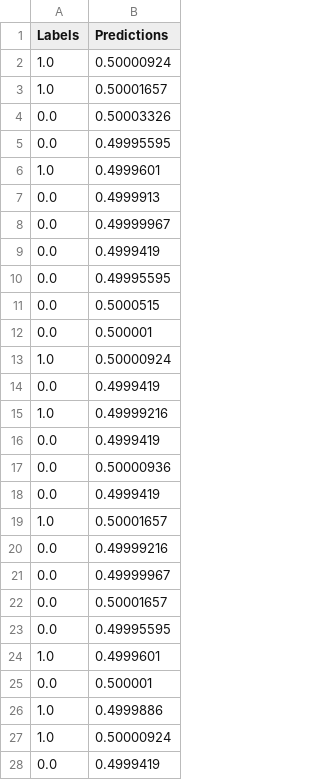
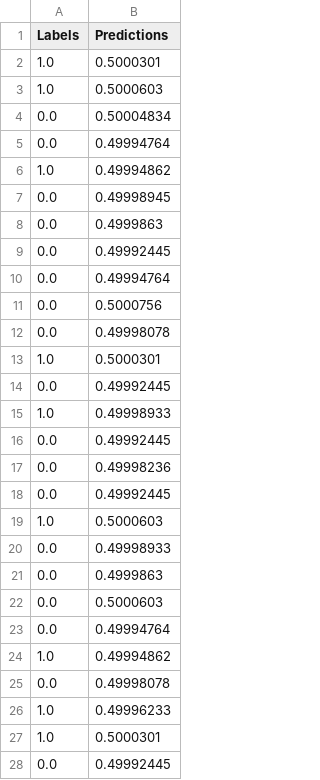
Before and after one commit to BPod123/Headline-Trader, a CSV file: Results/validation/BOW.csv, drawn as a sheet; only a part is shown; the diff covers the shown part only.

```diff
--- a/Results/validation/BOW.csv
+++ b/Results/validation/BOW.csv
@@ -1,28 +1,28 @@
 Labels,Predictions
-1.0,0.50000924
-1.0,0.50001657
-0.0,0.50003326
-0.0,0.49995595
-1.0,0.4999601
-0.0,0.4999913
-0.0,0.49999967
-0.0,0.4999419
-0.0,0.49995595
-0.0,0.5000515
-0.0,0.500001
-1.0,0.50000924
-0.0,0.4999419
-1.0,0.49999216
-0.0,0.4999419
-0.0,0.50000936
-0.0,0.4999419
-1.0,0.50001657
-0.0,0.49999216
-0.0,0.49999967
-0.0,0.50001657
-0.0,0.49995595
-1.0,0.4999601
-0.0,0.500001
-1.0,0.4999886
-1.0,0.50000924
-0.0,0.4999419
+1.0,0.5000301
+1.0,0.5000603
+0.0,0.50004834
+0.0,0.49994764
+1.0,0.49994862
+0.0,0.49998945
+0.0,0.4999863
+0.0,0.49992445
+0.0,0.49994764
+0.0,0.5000756
+0.0,0.49998078
+1.0,0.5000301
+0.0,0.49992445
+1.0,0.49998933
+0.0,0.49992445
+0.0,0.49998236
+0.0,0.49992445
+1.0,0.5000603
+0.0,0.49998933
+0.0,0.4999863
+0.0,0.5000603
+0.0,0.49994764
+1.0,0.49994862
+0.0,0.49998078
+1.0,0.49996233
+1.0,0.5000301
+0.0,0.49992445
```
Also changed, not shown: 69 edited cells elsewhere in this file, Results/train/BOW.csv, 2 other files.
